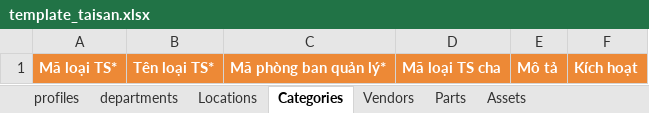
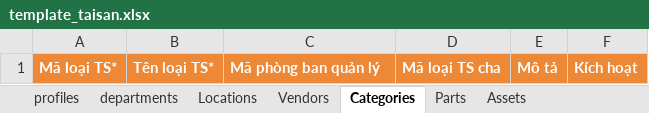
Before and after one commit to longnd2711/emm, an Excel workbook: template_taisan.xlsx, sheet Categories, drawn as a sheet; values as stored, in another font and other column widths than the file's, no borders; the diff names each change by its address in the sheet, - before the commit and + after, or states it on an @@ line.

```diff
--- a/template_taisan.xlsx (sheet Categories)
+++ b/template_taisan.xlsx (sheet Categories)
@@ sheet tab order changed: profiles | departments | Locations | Vendors | Categories | Parts | Assets @@
-C1: Mã phòng ban quản lý*
+C1: Mã phòng ban quản lý
```
Also changed, not shown: sheet Locations, sheet Assets, sheet importAssets, sheet importCategories, sheet importVendors, sheet Vendors, 7 other files.
